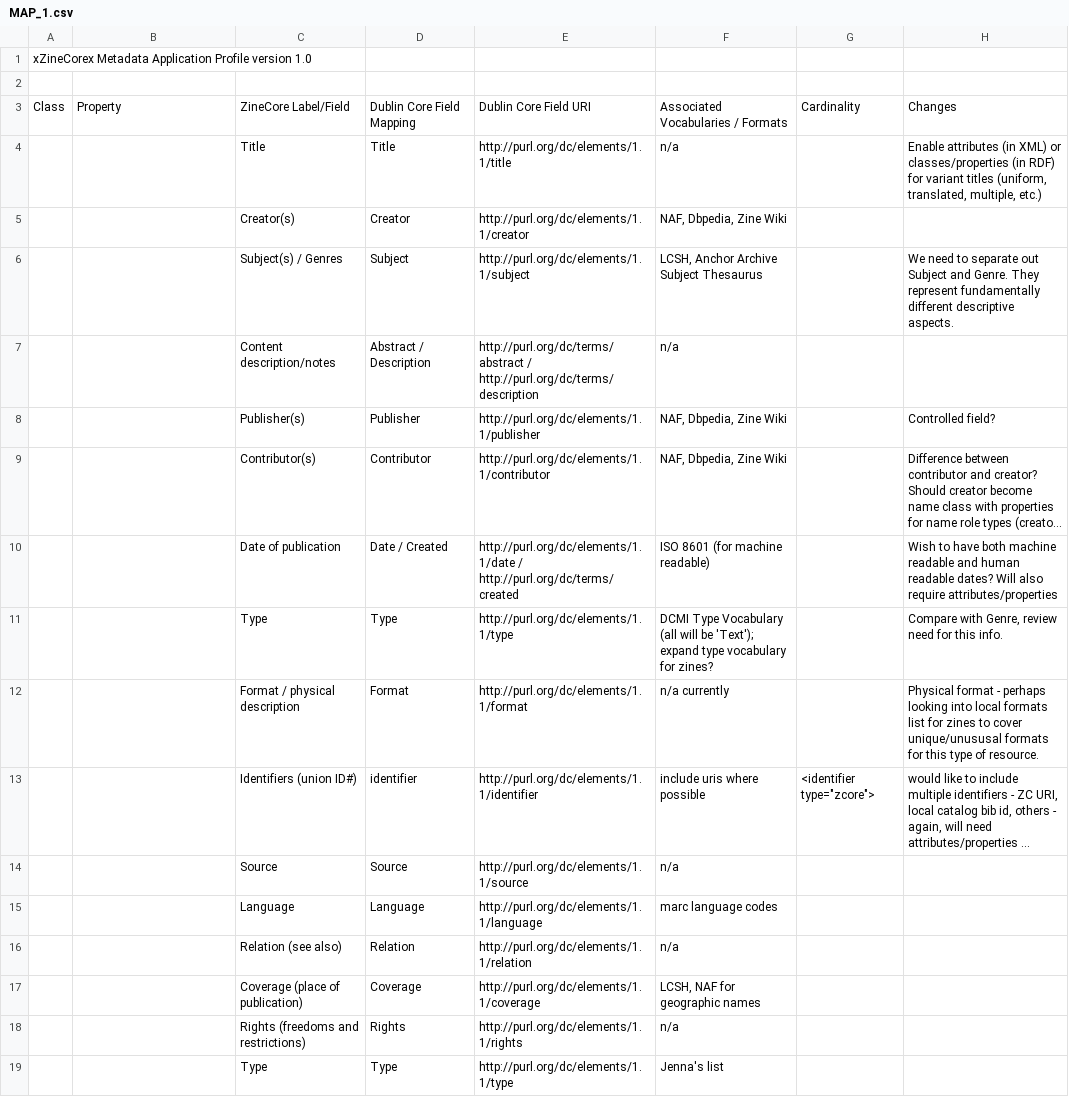
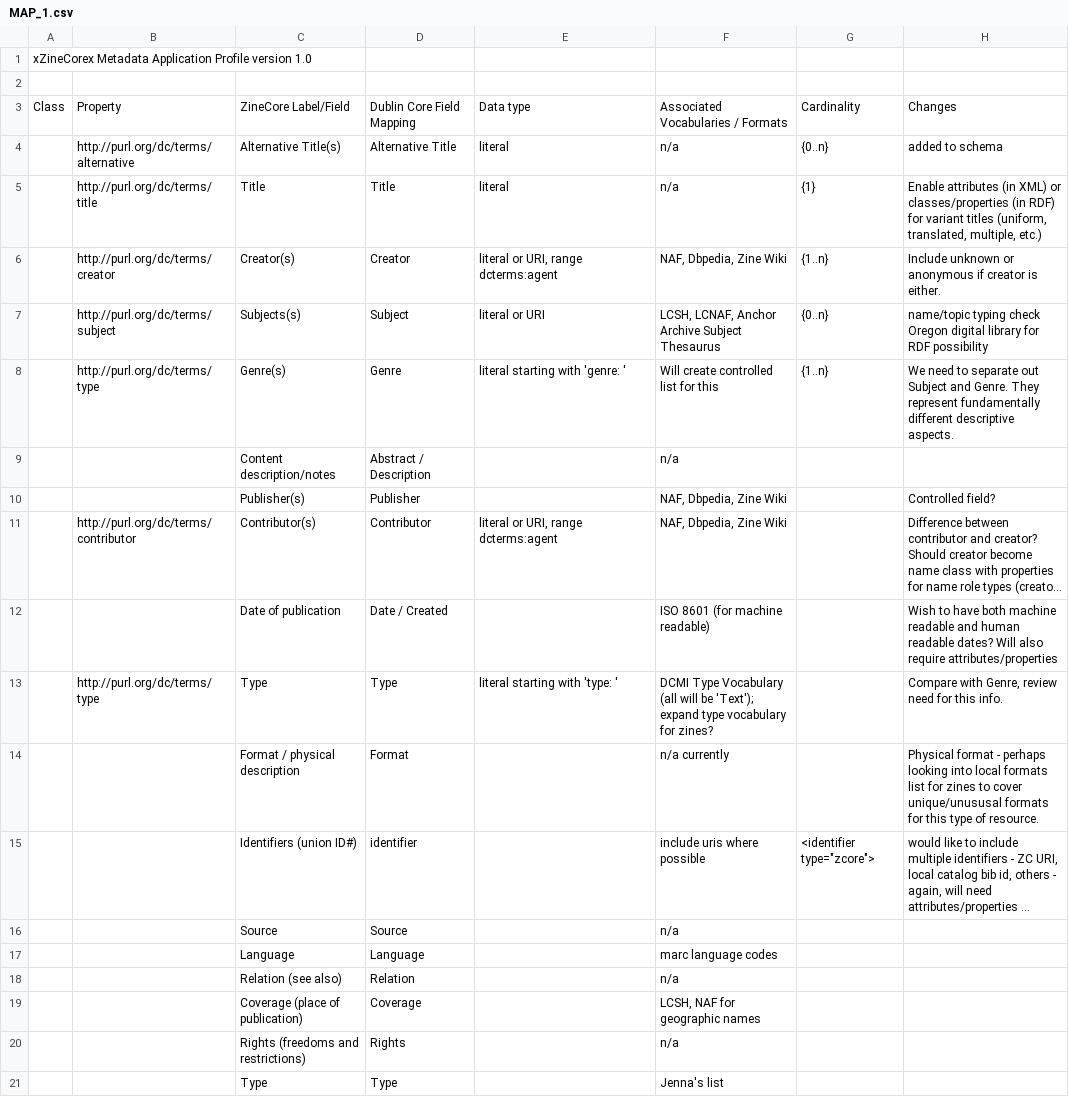
Before and after one commit to MiloQZAP/xZINECOREx, a CSV file: MAP/MAP_1.csv, drawn as a sheet; long unchanged cells end in …; removed rows and columns are numbered as before the commit, all else as after; the diff names each change by its address in the sheet, - before the commit and + after, or states it on an @@ line.

Commit message:
updating MAP v.1.0

```diff
--- a/MAP/MAP_1.csv
+++ b/MAP/MAP_1.csv
-E3: Dublin Core Field URI
+E3: Data type
+row 4:  | http://purl.org/dc/terms/alternative | Alternative Title(s) | Alternative Title | literal | n/a | {0..n} | added to schema
-B5: (empty)
+B5: http://purl.org/dc/terms/title
-E5: http://purl.org/dc/elements/1.1/title
+E5: literal
-G5: (empty)
+G5: {1}
-row 5:  |  | Creator(s) | Creator | http://purl.org/dc/elements/1.1/creator | NAF, Dbpedia, Zine Wiki
-row 6:  |  | Subject(s) / Genres | Subject | http://purl.org/dc/elements/1.1/subject | LCSH, Anchor Archive Subject Thesaurus |  | We need to separate out Subject and Genre. They represent fundamentally different descriptive aspects.
+row 6:  | http://purl.org/dc/terms/creator | Creator(s) | Creator | literal or URI, range dcterms:agent | NAF, Dbpedia, Zine Wiki | {1..n} | Include unknown or anonymous if creator is either.
+row 7:  | http://purl.org/dc/terms/subject | Subjects(s) | Subject | literal or URI | LCSH, LCNAF, Anchor Archive Subject Thesaurus | {0..n} | name/topic typing check Oregon digital library for RDF possibility
+row 8:  | http://purl.org/dc/terms/type | Genre(s) | Genre | literal starting with 'genre: ' | Will create controlled list for this | {1..n} | We need to separate out Subject and Genre. They represent fundamentally different descriptive aspects.
-E9: http://purl.org/dc/terms/abstract / http://purl.org/dc/terms/description
+E9: (empty)
-E10: http://purl.org/dc/elements/1.1/publisher
+E10: (empty)
-B11: (empty)
+B11: http://purl.org/dc/terms/contributor
-E11: http://purl.org/dc/elements/1.1/contributor
+E11: literal or URI, range dcterms:agent
-E12: http://purl.org/dc/elements/1.1/date / http://purl.org/dc/terms/created
+E12: (empty)
-B13: (empty)
+B13: http://purl.org/dc/terms/type
-E13: http://purl.org/dc/elements/1.1/type
+E13: literal starting with 'type: '
-E14: http://purl.org/dc/elements/1.1/format
+E14: (empty)
-E15: http://purl.org/dc/elements/1.1/identifier
+E15: (empty)
-E16: http://purl.org/dc/elements/1.1/source
+E16: (empty)
-E17: http://purl.org/dc/elements/1.1/language
+E17: (empty)
-E18: http://purl.org/dc/elements/1.1/relation
+E18: (empty)
-E19: http://purl.org/dc/elements/1.1/coverage
+E19: (empty)
-E20: http://purl.org/dc/elements/1.1/rights
+E20: (empty)
-E21: http://purl.org/dc/elements/1.1/type
+E21: (empty)
```
